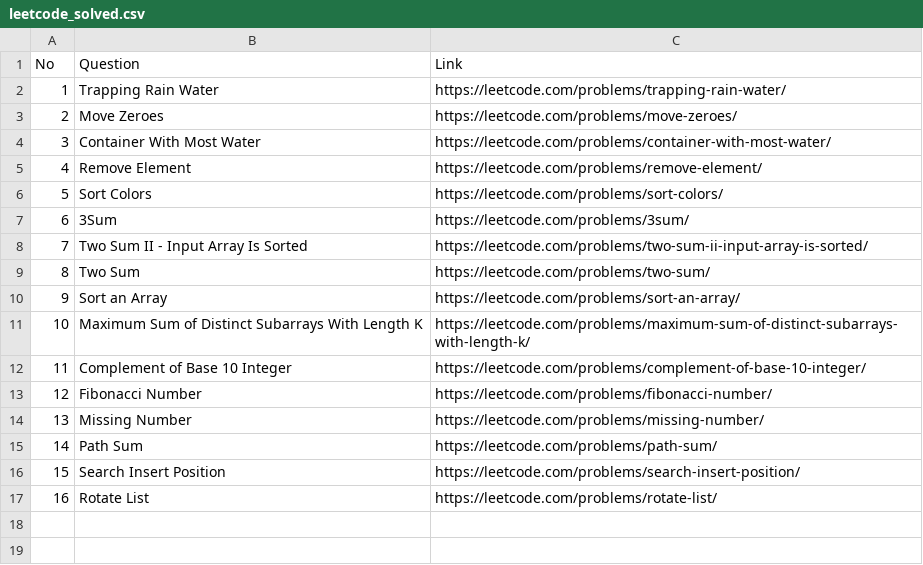
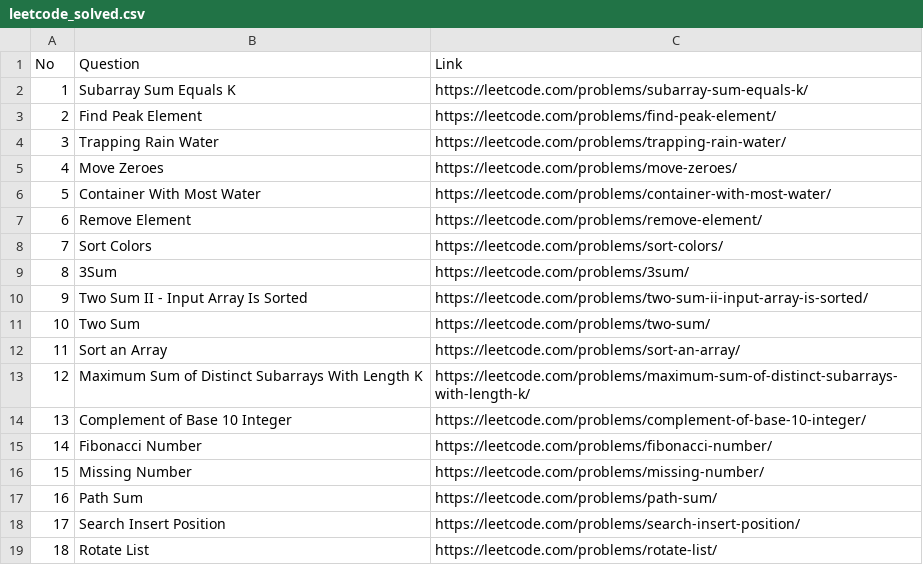
Before and after one commit to mohitmishra45/portfolio1, a CSV file: server/data/leetcode_solved.csv, drawn as a sheet; addresses are those after the commit; the diff names each change by its address in the sheet, - before the commit and + after, or states it on an @@ line.

Commit message:
feat: real-time GFG stats, integrated soft skills, and fixed email links

```diff
--- a/server/data/leetcode_solved.csv
+++ b/server/data/leetcode_solved.csv
+row 2: 1 | Subarray Sum Equals K | https://leetcode.com/problems/subarray-sum-equals-k/
+row 3: 2 | Find Peak Element | https://leetcode.com/problems/find-peak-element/
@@ column A (No) renumbered from row 4 down @@
```
Also changed, not shown: 13 other files.
